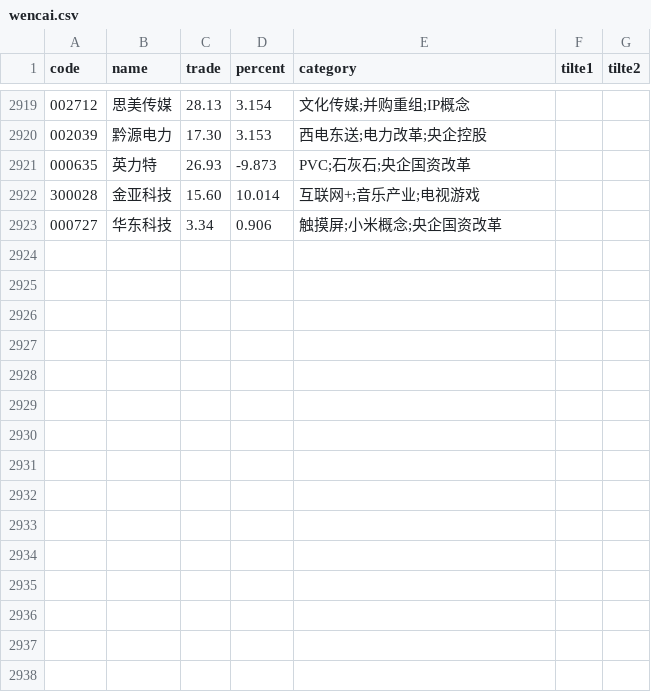
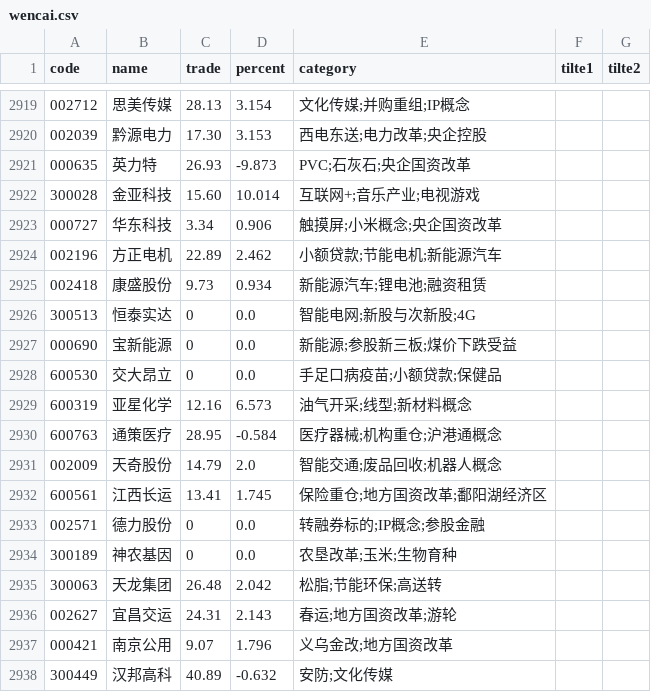
Before and after one commit to johnsonhongyi/pyQuant, a CSV file: stock/JohhnsonUtil/wencai/wencai.csv, drawn as a sheet; only a part is shown, gaps mark what is left out.

```diff
--- a/stock/JohhnsonUtil/wencai/wencai.csv
+++ b/stock/JohhnsonUtil/wencai/wencai.csv
@@ -2923 +2923,16 @@ code,name,trade,percent,category,tilte1,tilte2
 000727,华东科技,3.34,0.906,触摸屏;小米概念;央企国资改革,,
+002196,方正电机,22.89,2.462,小额贷款;节能电机;新能源汽车,,
+002418,康盛股份,9.73,0.934,新能源汽车;锂电池;融资租赁,,
+300513,恒泰实达,0,0.0,智能电网;新股与次新股;4G,,
+000690,宝新能源,0,0.0,新能源;参股新三板;煤价下跌受益,,
+600530,交大昂立,0,0.0,手足口病疫苗;小额贷款;保健品,,
+600319,亚星化学,12.16,6.573,油气开采;线型;新材料概念,,
+600763,通策医疗,28.95,-0.584,医疗器械;机构重仓;沪港通概念,,
+002009,天奇股份,14.79,2.0,智能交通;废品回收;机器人概念,,
+600561,江西长运,13.41,1.745,保险重仓;地方国资改革;鄱阳湖经济区,,
+002571,德力股份,0,0.0,转融券标的;IP概念;参股金融,,
+300189,神农基因,0,0.0,农垦改革;玉米;生物育种,,
+300063,天龙集团,26.48,2.042,松脂;节能环保;高送转,,
+002627,宜昌交运,24.31,2.143,春运;地方国资改革;游轮,,
+000421,南京公用,9.07,1.796,义乌金改;地方国资改革,,
+300449,汉邦高科,40.89,-0.632,安防;文化传媒,,
```
Also changed, not shown: stock/JohhnsonUtil/captops.csv, 21 other files.
